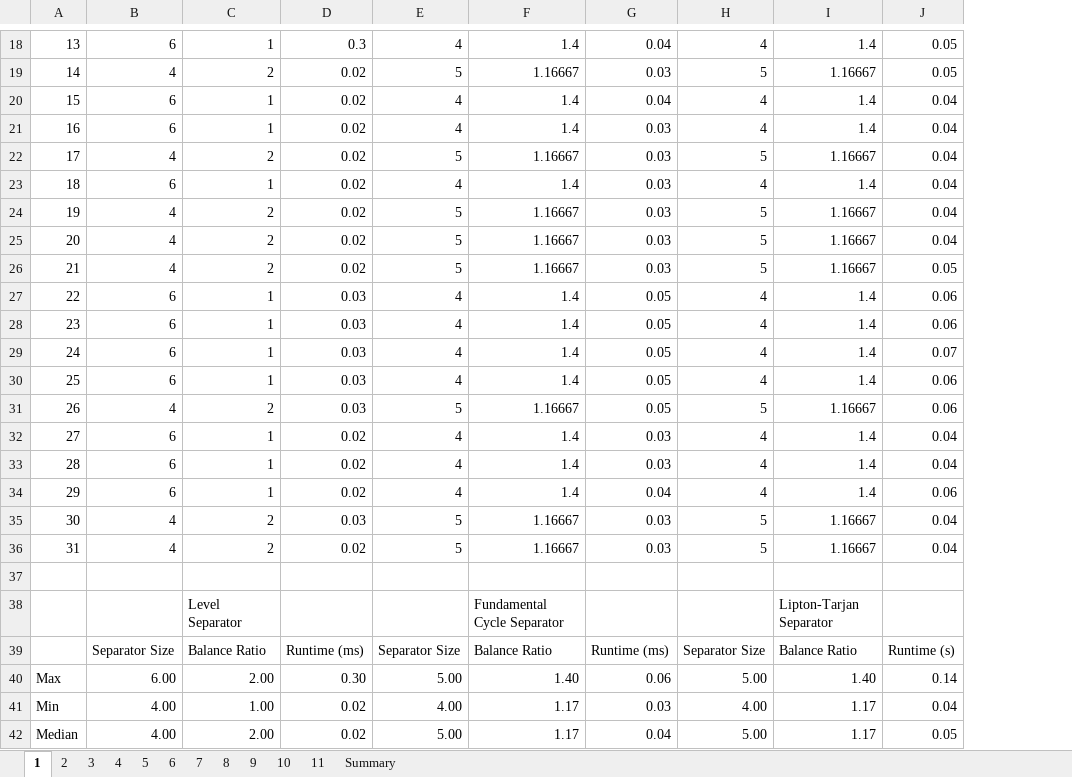
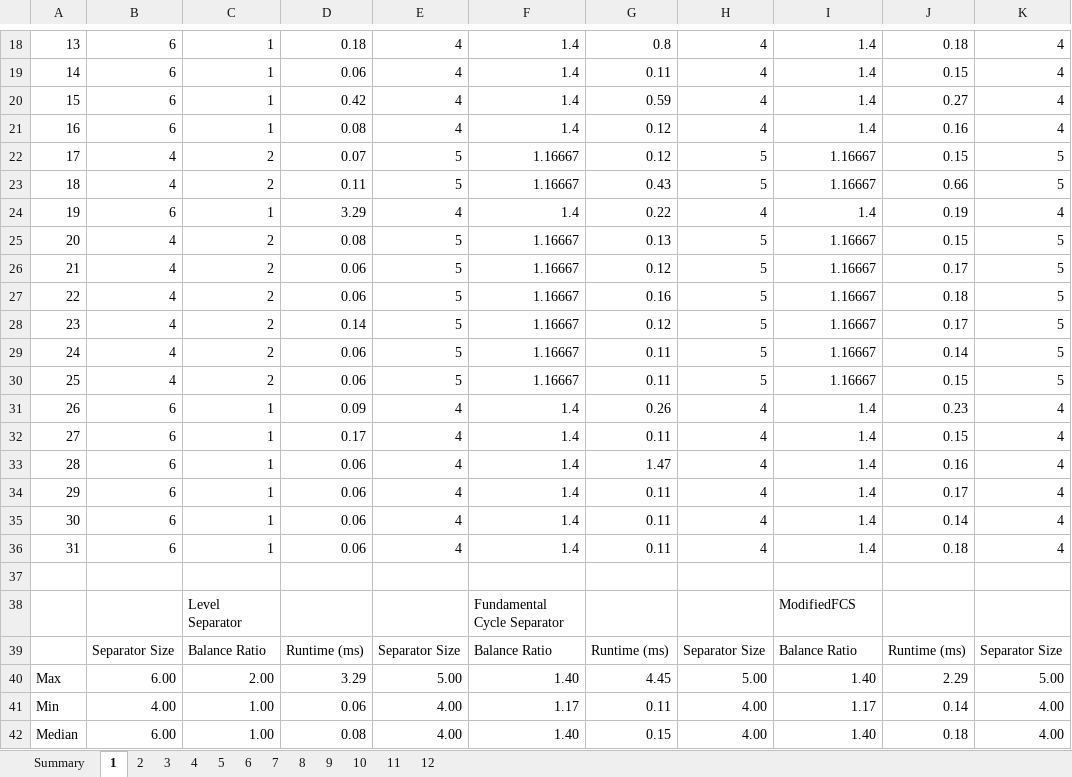
Before and after one commit to StarkZhu/PlanarGraphAlgo, an Excel workbook: output/separator/sphere/tetrahedron.xlsm, sheet 1, drawn as a sheet; only a part is shown, gaps mark what is left out; values as stored, in another font and other column widths than the file's, no borders; removed rows and columns are numbered as before the commit, all else as after; rows hold the shown columns only; the diff covers the shown part only; the diff names each change by its address in the sheet, - before the commit and + after, or states it on an @@ line.

```diff
--- a/output/separator/sphere/tetrahedron.xlsm (sheet 1)
+++ b/output/separator/sphere/tetrahedron.xlsm (sheet 1)
+sheet tab: 12
@@ sheet tab order changed: Summary | 1 | 2 | 3 | 4 | 5 | 6 | 7 | 8 | 9 | 10 | 11 | 12 @@
-column D, rows 18-22: 0.3 | 0.02 | 0.02 | 0.02 | 0.02; rows 24-29: 0.02 | 0.02 | 0.02 | 0.03 | 0.03 | 0.03; rows 31-42: 0.03 | 0.02 | 0.02 | 0.02 | 0.03 | 0.02 |  |  | Runtime (ms) | 0.30 | 0.02 | 0.02
+column D, rows 18-23: 0.18 | 0.06 | 0.42 | 0.08 | 0.07 | 0.11; rows 25-30: 0.08 | 0.06 | 0.06 | 0.14 | 0.06 | 0.06; rows 32-42: 0.17 | 0.06 | 0.06 | 0.06 | 0.06 |  |  | Runtime (ms) | 3.29 | 0.06 | 0.08
-column G, rows 18-22: 0.04 | 0.03 | 0.04 | 0.03 | 0.03; rows 24-29: 0.03 | 0.03 | 0.03 | 0.05 | 0.05 | 0.05; rows 31-42: 0.05 | 0.03 | 0.03 | 0.04 | 0.03 | 0.03 |  |  | Runtime (ms) | 0.06 | 0.03 | 0.04
+column G, rows 18-23: 0.8 | 0.11 | 0.59 | 0.12 | 0.12 | 0.43; rows 25-30: 0.13 | 0.12 | 0.16 | 0.12 | 0.11 | 0.11; rows 32-42: 0.11 | 1.47 | 0.11 | 0.11 | 0.11 |  |  | Runtime (ms) | 4.45 | 0.11 | 0.15
-column J, rows 18-22: 0.05 | 0.05 | 0.04 | 0.04 | 0.04; rows 24-29: 0.04 | 0.04 | 0.05 | 0.06 | 0.06 | 0.07; rows 31-42: 0.06 | 0.04 | 0.04 | 0.06 | 0.04 | 0.04 |  |  | Runtime (s) | 0.14 | 0.04 | 0.05
+column J, rows 18-23: 0.18 | 0.15 | 0.27 | 0.16 | 0.15 | 0.66; rows 25-30: 0.15 | 0.17 | 0.18 | 0.17 | 0.14 | 0.15; rows 32-42: 0.15 | 0.16 | 0.17 | 0.14 | 0.18 |  |  | Runtime (ms) | 2.29 | 0.14 | 0.18
+column K, rows 18-23: 4 | 4 | 4 | 4 | 5 | 5; rows 25-30: all 5; rows 32-42: 4 | 4 | 4 | 4 | 4 |  |  | Separator Size | 5.00 | 4.00 | 4.00
-B19: 4
+B19: 6
-C19: 2
+C19: 1
-E19: 5
+E19: 4
-F19: 1.16667
+F19: 1.4
-H19: 5
+H19: 4
-I19: 1.16667
+I19: 1.4
-row 23: 18 | 6 | 1 | 0.02 | 4 | 1.4 | 0.03 | 4 | 1.4 | 0.04
-A23: 19
+A23: 18
+row 24: 19 | 6 | 1 | 3.29 | 4 | 1.4 | 0.22 | 4 | 1.4 | 0.19 | 4
-B27:B29: 6
+B27:B29: 4
-C27:C29: 1
+C27:C29: 2
-E27:E29: 4
+E27:E29: 5
-F27:F29: 1.4
+F27:F29: 1.16667
-H27:H29: 4
+H27:H29: 5
-I27:I29: 1.4
+I27:I29: 1.16667
-row 30: 25 | 6 | 1 | 0.03 | 4 | 1.4 | 0.05 | 4 | 1.4 | 0.06
-A30: 26
+A30: 25
+row 31: 26 | 6 | 1 | 0.09 | 4 | 1.4 | 0.26 | 4 | 1.4 | 0.23 | 4
-B35:B36: 4
+B35:B36: 6
-C35:C36: 2
+C35:C36: 1
-E35:E36: 5
+E35:E36: 4
-F35:F36: 1.16667
+F35:F36: 1.4
-H35:H36: 5
+H35:H36: 4
-I35:I36: 1.16667
+I35:I36: 1.4
-I38: Lipton-Tarjan Separator
+I38: ModifiedFCS
-B42: 4.00
+B42: 6.00
-C42: 2.00
+C42: 1.00
-E42: 5.00
+E42: 4.00
-F42: 1.17
+F42: 1.40
-H42: 5.00
+H42: 4.00
-I42: 1.17
+I42: 1.40
```
Also changed, not shown: 2 added rows, 2 removed rows, 5 added columns and 29 edited cells elsewhere in this sheet, sheet Summary, sheet 6, sheet 4, sheet 3, sheet 8, sheet 7, 5 more sheets, formulas that keep their value, charts or pictures, output/separator/grids/grids.xlsm, output/separator/random/random.xlsm, 7 other files.
